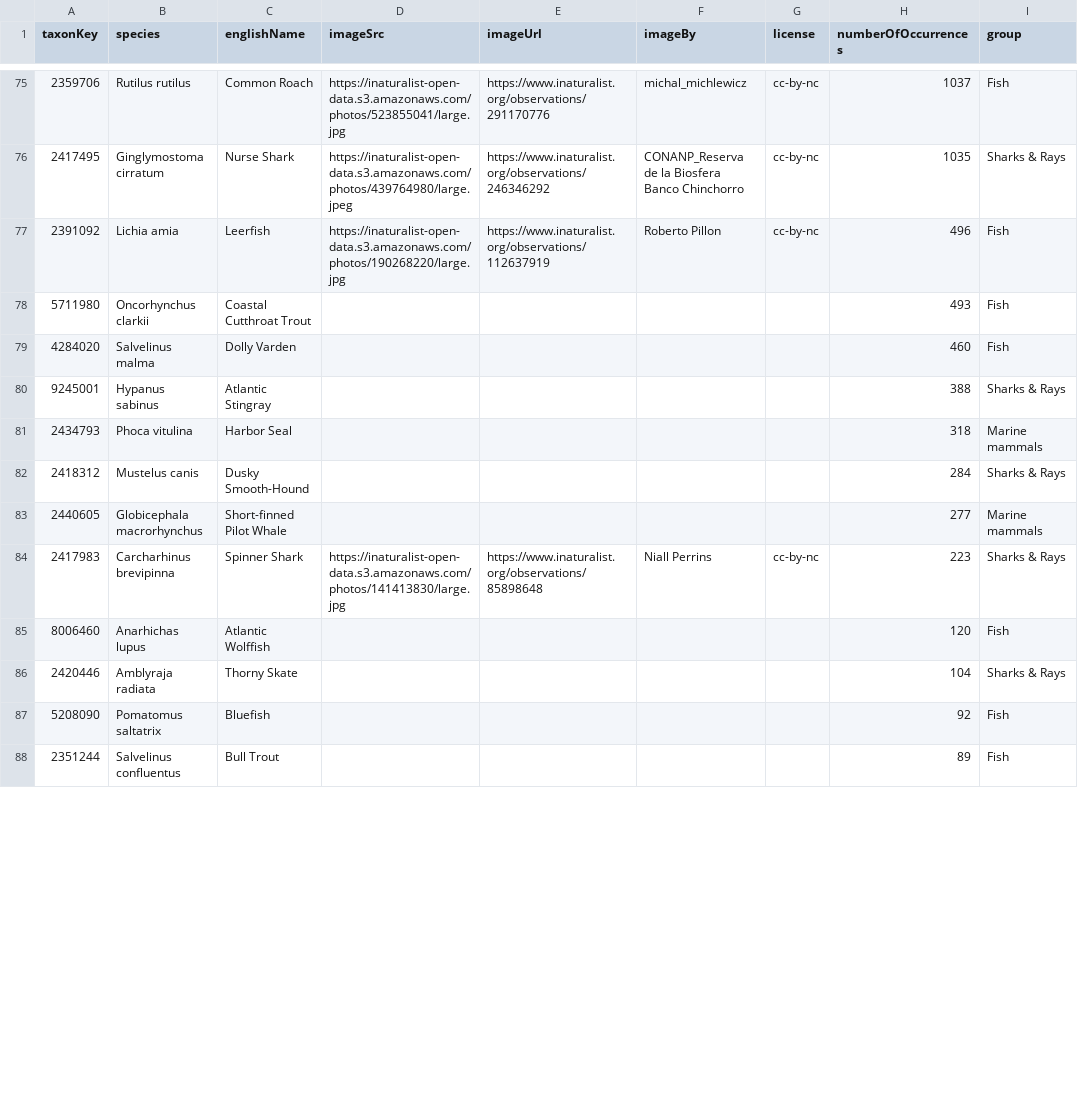
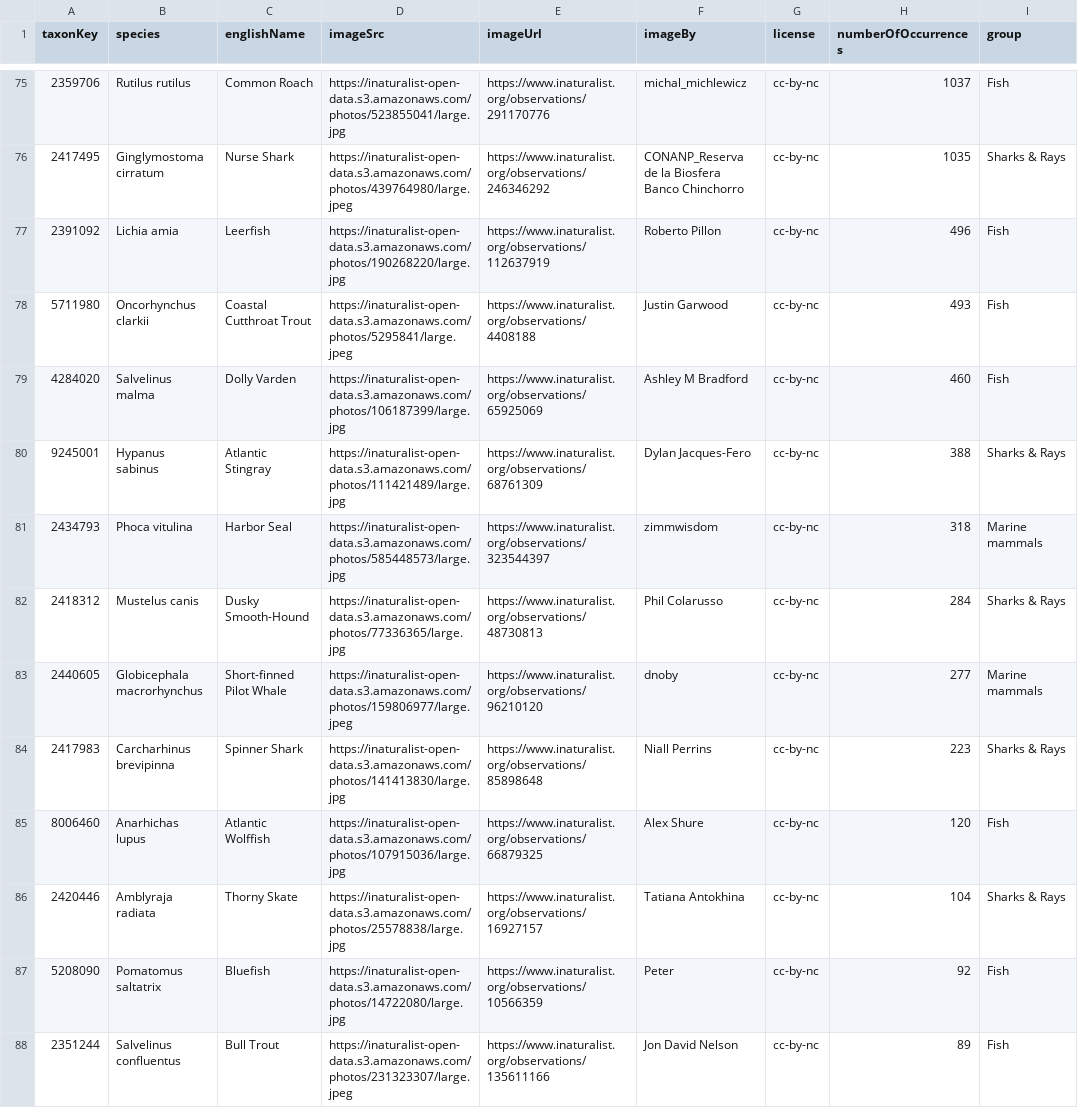
Before and after one commit to ETakola/hp-wild-moves-EL, a CSV file: _data/species.csv, drawn as a sheet; only a part is shown, gaps mark what is left out; the diff covers the shown part only.

Commit message:
Add more species images

```diff
--- a/_data/species.csv
+++ b/_data/species.csv
@@ -77,12 +77,12 @@ taxonKey,species,englishName,imageSrc,imageUrl,imageBy,license,numberOfOccurrenc
 2391092,Lichia amia,Leerfish,https://inaturalist-open-data.s3.amazonaws.com/photos/190268220/large.jpg,https://www.inaturalist.org/observations/112637919,Roberto Pillon,cc-by-nc,496,Fish
-5711980,Oncorhynchus clarkii,Coastal Cutthroat Trout,,,,,493,Fish
-4284020,Salvelinus malma,Dolly Varden,,,,,460,Fish
-9245001,Hypanus sabinus,Atlantic Stingray,,,,,388,Sharks & Rays
-2434793,Phoca vitulina,Harbor Seal,,,,,318,Marine mammals
-2418312,Mustelus canis,Dusky Smooth-Hound,,,,,284,Sharks & Rays
-2440605,Globicephala macrorhynchus,Short-finned Pilot Whale,,,,,277,Marine mammals
+5711980,Oncorhynchus clarkii,Coastal Cutthroat Trout,https://inaturalist-open-data.s3.amazonaws.com/photos/5295841/large.jpeg,https://www.inaturalist.org/observations/4408188,Justin Garwood,cc-by-nc,493,Fish
+4284020,Salvelinus malma,Dolly Varden,https://inaturalist-open-data.s3.amazonaws.com/photos/106187399/large.jpg,https://www.inaturalist.org/observations/65925069,Ashley M Bradford,cc-by-nc,460,Fish
+9245001,Hypanus sabinus,Atlantic Stingray,https://inaturalist-open-data.s3.amazonaws.com/photos/111421489/large.jpg,https://www.inaturalist.org/observations/68761309,Dylan Jacques-Fero,cc-by-nc,388,Sharks & Rays
+2434793,Phoca vitulina,Harbor Seal,https://inaturalist-open-data.s3.amazonaws.com/photos/585448573/large.jpg,https://www.inaturalist.org/observations/323544397,zimmwisdom,cc-by-nc,318,Marine mammals
+2418312,Mustelus canis,Dusky Smooth-Hound,https://inaturalist-open-data.s3.amazonaws.com/photos/77336365/large.jpg,https://www.inaturalist.org/observations/48730813,Phil Colarusso,cc-by-nc,284,Sharks & Rays
+2440605,Globicephala macrorhynchus,Short-finned Pilot Whale,https://inaturalist-open-data.s3.amazonaws.com/photos/159806977/large.jpeg,https://www.inaturalist.org/observations/96210120,dnoby,cc-by-nc,277,Marine mammals
 2417983,Carcharhinus brevipinna,Spinner Shark,https://inaturalist-open-data.s3.amazonaws.com/photos/141413830/large.jpg,https://www.inaturalist.org/observations/85898648,Niall Perrins,cc-by-nc,223,Sharks & Rays
-8006460,Anarhichas lupus,Atlantic Wolffish,,,,,120,Fish
-2420446,Amblyraja radiata,Thorny Skate,,,,,104,Sharks & Rays
-5208090,Pomatomus saltatrix,Bluefish,,,,,92,Fish
-2351244,Salvelinus confluentus,Bull Trout,,,,,89,Fish
+8006460,Anarhichas lupus,Atlantic Wolffish,https://inaturalist-open-data.s3.amazonaws.com/photos/107915036/large.jpg,https://www.inaturalist.org/observations/66879325,Alex Shure,cc-by-nc,120,Fish
+2420446,Amblyraja radiata,Thorny Skate,https://inaturalist-open-data.s3.amazonaws.com/photos/25578838/large.jpg,https://www.inaturalist.org/observations/16927157,Tatiana Antokhina,cc-by-nc,104,Sharks & Rays
+5208090,Pomatomus saltatrix,Bluefish,https://inaturalist-open-data.s3.amazonaws.com/photos/14722080/large.jpg,https://www.inaturalist.org/observations/10566359,Peter,cc-by-nc,92,Fish
+2351244,Salvelinus confluentus,Bull Trout,https://inaturalist-open-data.s3.amazonaws.com/photos/231323307/large.jpeg,https://www.inaturalist.org/observations/135611166,Jon David Nelson,cc-by-nc,89,Fish
```
Also changed, not shown: 20 edited cells elsewhere in this file.
